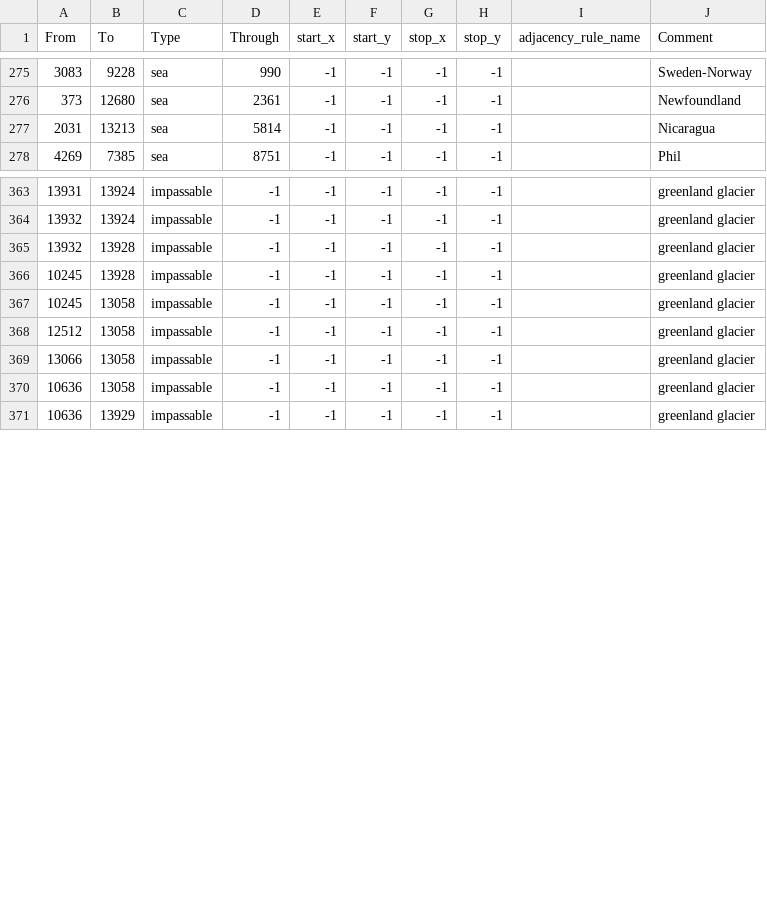
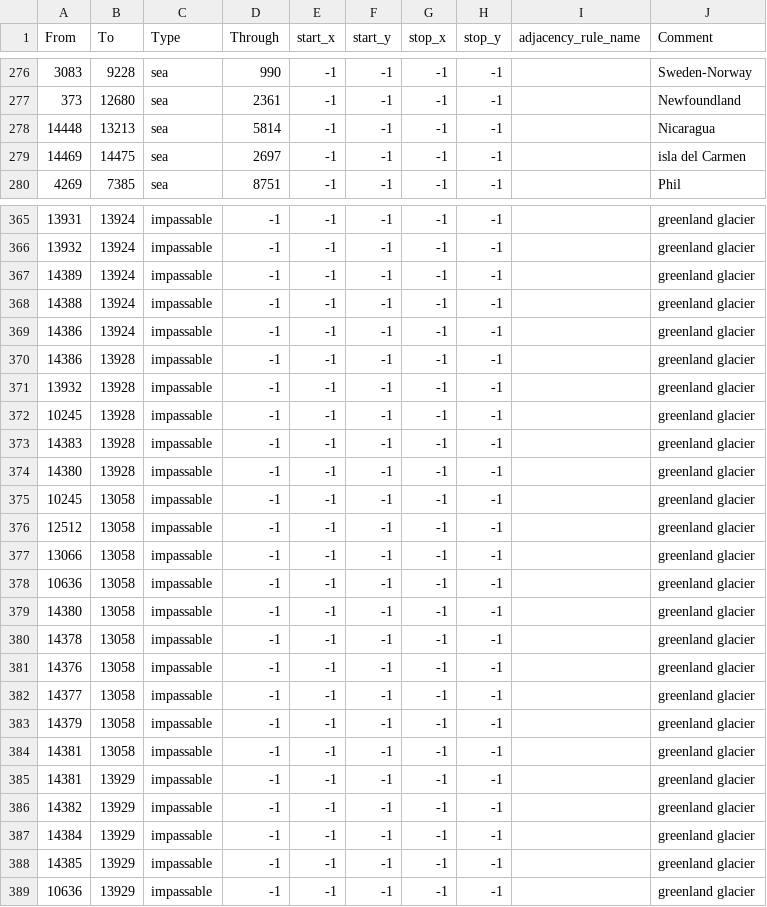
Before and after one commit to NewGrestin/PaxBritannicaRedux, a CSV file: map/adjacencies.csv, drawn as a sheet; only a part is shown, gaps mark what is left out; the diff covers the shown part only.

```diff
--- a/map/adjacencies.csv
+++ b/map/adjacencies.csv
@@ -276,3 +277,4 @@ From;To;Type;Through;start_x;start_y;stop_x;stop_y;adjacency_rule_name;Comment
 373;12680;sea;2361;-1;-1;-1;-1;;Newfoundland
-2031;13213;sea;5814;-1;-1;-1;-1;;Nicaragua
+14448;13213;sea;5814;-1;-1;-1;-1;;Nicaragua
+14469;14475;sea;2697;-1;-1;-1;-1;;isla del Carmen
 4269;7385;sea;8751;-1;-1;-1;-1;;Phil
@@ -364,4 +366,10 @@ From;To;Type;Through;start_x;start_y;stop_x;stop_y;adjacency_rule_name;Comment
 13932;13924;impassable;-1;-1;-1;-1;-1;;greenland glacier
+14389;13924;impassable;-1;-1;-1;-1;-1;;greenland glacier
+14388;13924;impassable;-1;-1;-1;-1;-1;;greenland glacier
+14386;13924;impassable;-1;-1;-1;-1;-1;;greenland glacier
+14386;13928;impassable;-1;-1;-1;-1;-1;;greenland glacier
 13932;13928;impassable;-1;-1;-1;-1;-1;;greenland glacier
 10245;13928;impassable;-1;-1;-1;-1;-1;;greenland glacier
+14383;13928;impassable;-1;-1;-1;-1;-1;;greenland glacier
+14380;13928;impassable;-1;-1;-1;-1;-1;;greenland glacier
 10245;13058;impassable;-1;-1;-1;-1;-1;;greenland glacier
@@ -370,2 +378,12 @@ From;To;Type;Through;start_x;start_y;stop_x;stop_y;adjacency_rule_name;Comment
 10636;13058;impassable;-1;-1;-1;-1;-1;;greenland glacier
+14380;13058;impassable;-1;-1;-1;-1;-1;;greenland glacier
+14378;13058;impassable;-1;-1;-1;-1;-1;;greenland glacier
+14376;13058;impassable;-1;-1;-1;-1;-1;;greenland glacier
+14377;13058;impassable;-1;-1;-1;-1;-1;;greenland glacier
+14379;13058;impassable;-1;-1;-1;-1;-1;;greenland glacier
+14381;13058;impassable;-1;-1;-1;-1;-1;;greenland glacier
+14381;13929;impassable;-1;-1;-1;-1;-1;;greenland glacier
+14382;13929;impassable;-1;-1;-1;-1;-1;;greenland glacier
+14384;13929;impassable;-1;-1;-1;-1;-1;;greenland glacier
+14385;13929;impassable;-1;-1;-1;-1;-1;;greenland glacier
 10636;13929;impassable;-1;-1;-1;-1;-1;;greenland glacier
```
Also changed, not shown: 4 added rows elsewhere in this file, map/definition.csv, 41 other files.
